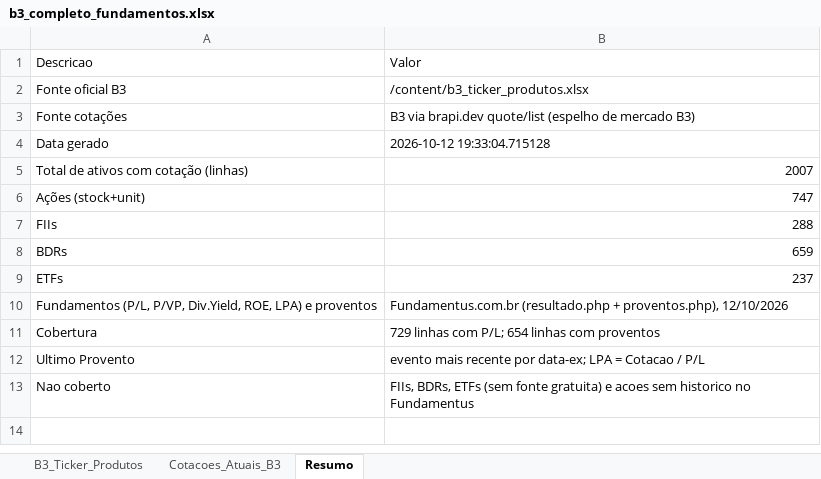
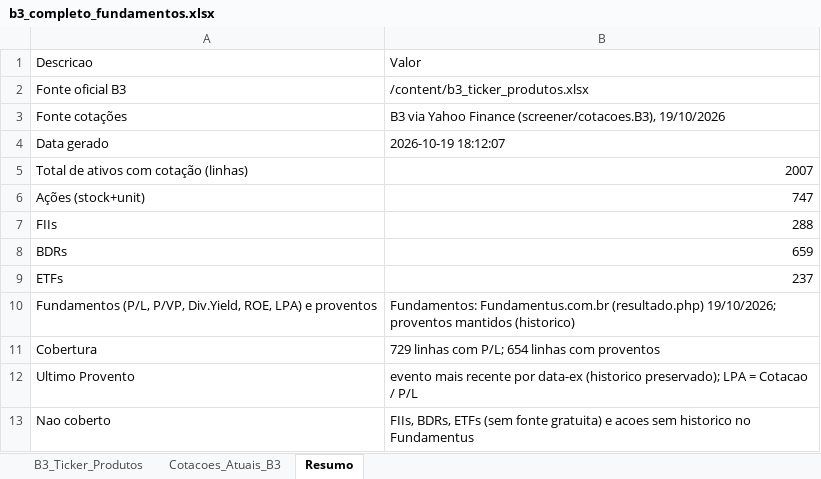
Before and after one commit to gratinomaster/dinheiro, an Excel workbook: b3_completo_fundamentos.xlsx, sheet Resumo, drawn as a sheet; values as stored, in another font and other column widths than the file's, no borders; the diff names each change by its address in the sheet, - before the commit and + after, or states it on an @@ line.

```diff
--- a/b3_completo_fundamentos.xlsx (sheet Resumo)
+++ b/b3_completo_fundamentos.xlsx (sheet Resumo)
-B3: B3 via brapi.dev quote/list (espelho de mercado B3)
+B3: B3 via Yahoo Finance (screener/cotacoes.B3), 19/10/2026
-B4: 2026-10-12 19:33:04.715128
+B4: 2026-10-19 18:12:07
-B10: Fundamentus.com.br (resultado.php + proventos.php), 12/10/2026
+B10: Fundamentos: Fundamentus.com.br (resultado.php) 19/10/2026; proventos mantidos (historico)
-B12: …recente por data-ex; LPA =…
+B12: …recente por data-ex (historico preservado); LPA =…
```
Also changed, not shown: sheet Cotacoes_Atuais_B3.
